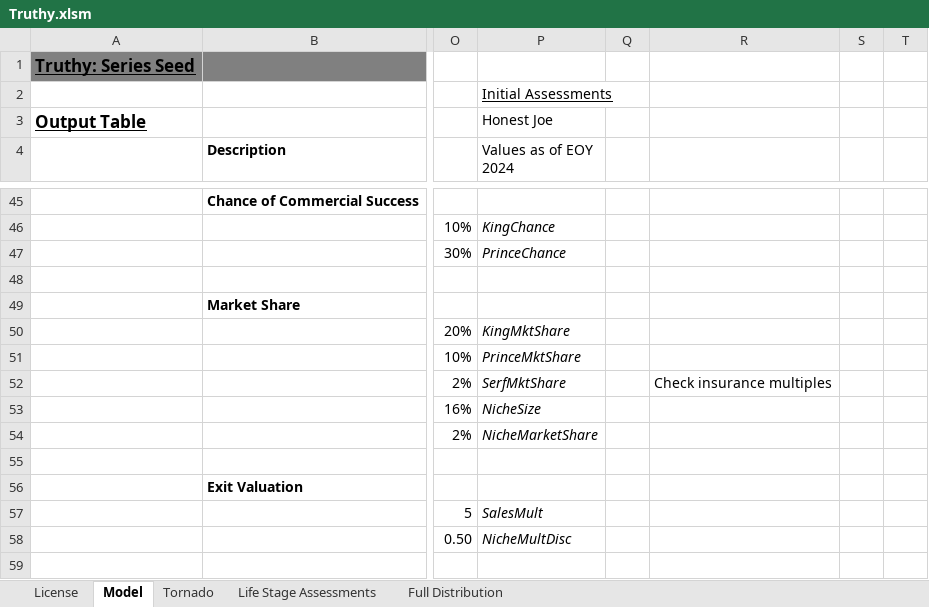
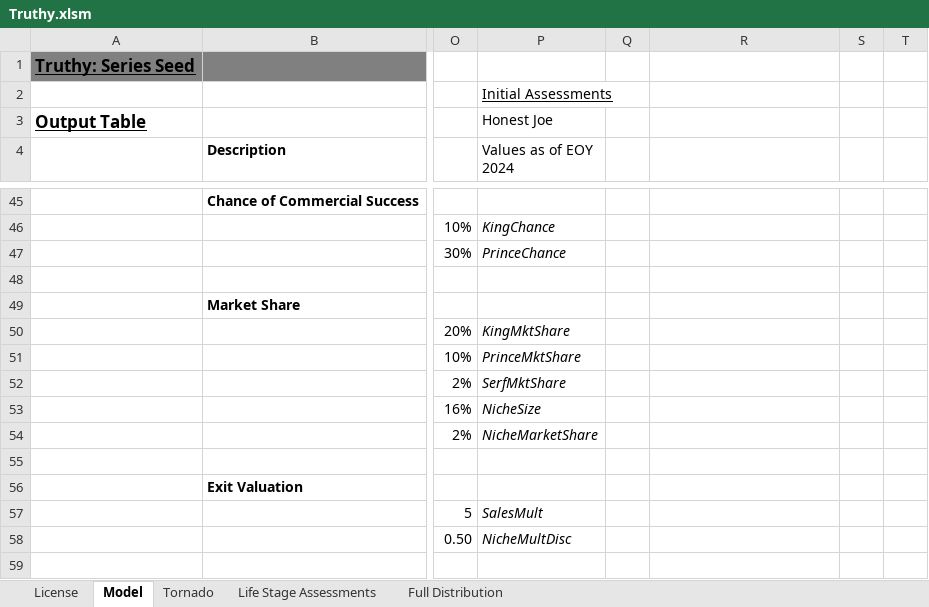
Before and after one commit to ulu-ventures/VCDA, an Excel workbook: spreadsheets/Truthy.xlsm, sheet Model, drawn as a sheet; only a part is shown, gaps mark what is left out; values as stored, in another font and other column widths than the file's, no borders; charts and pictures and conditional formats not drawn; the diff names each change by its address in the sheet, - before the commit and + after, or states it on an @@ line.

Commit message:
Removed unnecessary comment

```diff
--- a/spreadsheets/Truthy.xlsm (sheet Model)
+++ b/spreadsheets/Truthy.xlsm (sheet Model)
-R52: Check insurance multiples
+R52: (empty)
```
Also changed, not shown: charts or pictures.
